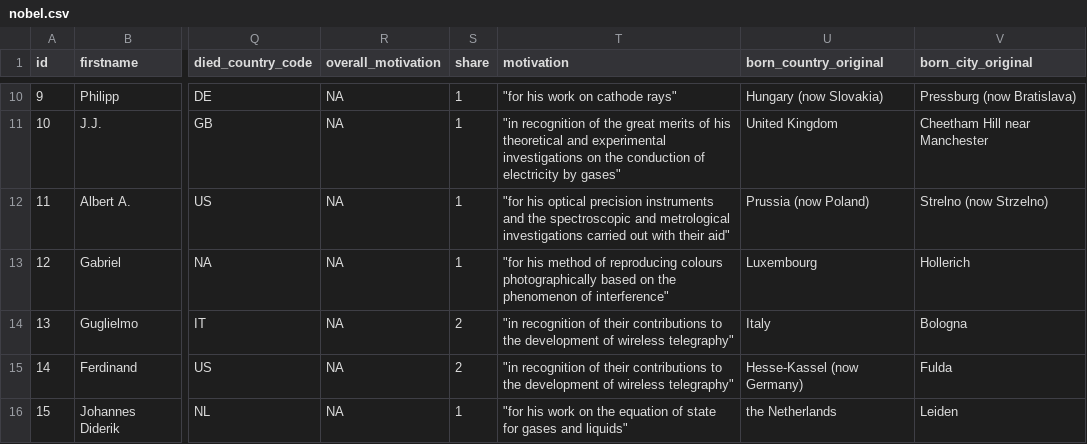
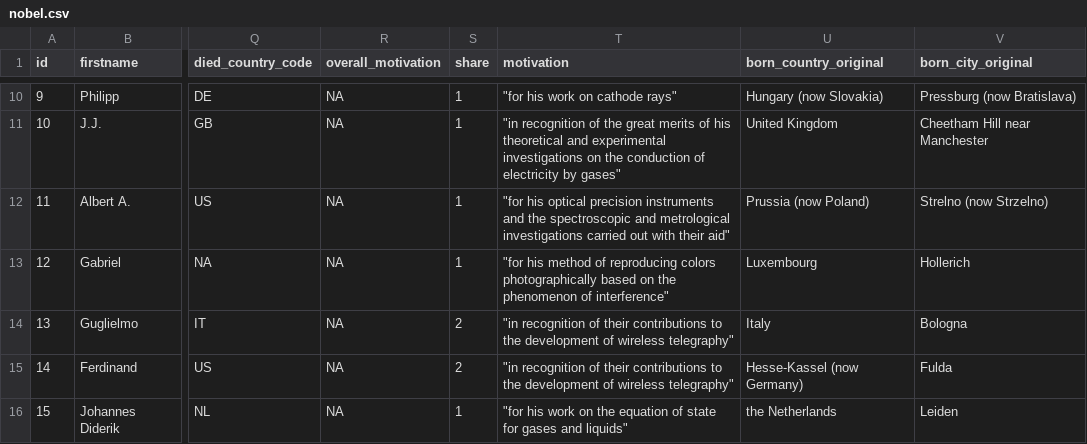
Before and after one commit to DataScience4Psych/DataScience4Psych, a CSV file: data/nobel.csv, drawn as a sheet; only a part is shown, gaps mark what is left out; the diff names each change by its address in the sheet, - before the commit and + after, or states it on an @@ line.

Commit message:
Update nobel.csv

```diff
--- a/data/nobel.csv
+++ b/data/nobel.csv
-T13 (motivation): …of reproducing colours photographically based…
+T13 (motivation): …of reproducing colors photographically based…
```
